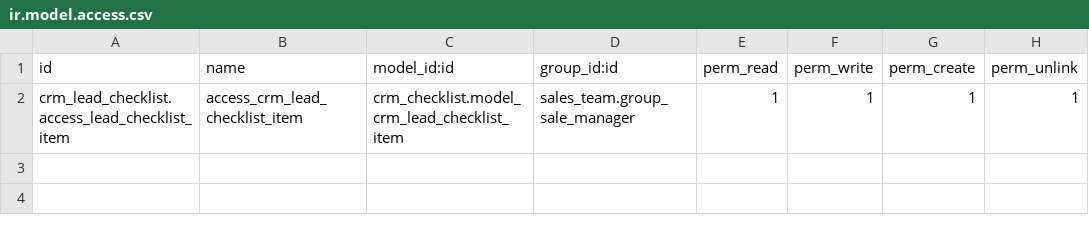
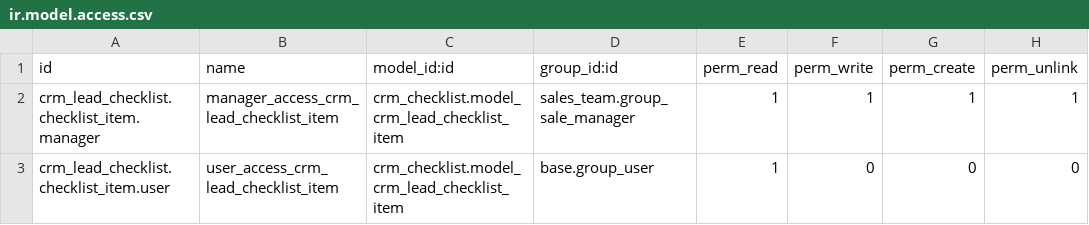
Before and after one commit to gc512/crm_checklist, a CSV file: security/ir.model.access.csv, drawn as a sheet.

Commit message:
Add access to checklist for base users

```diff
--- a/security/ir.model.access.csv
+++ b/security/ir.model.access.csv
@@ -1,2 +1,3 @@
 id,name,model_id:id,group_id:id,perm_read,perm_write,perm_create,perm_unlink
-crm_lead_checklist.access_lead_checklist_item,access_crm_lead_checklist_item,crm_checklist.model_crm_lead_checklist_item,sales_team.group_sale_manager,1,1,1,1
+crm_lead_checklist.checklist_item.manager,manager_access_crm_lead_checklist_item,crm_checklist.model_crm_lead_checklist_item,sales_team.group_sale_manager,1,1,1,1
+crm_lead_checklist.checklist_item.user,user_access_crm_lead_checklist_item,crm_checklist.model_crm_lead_checklist_item,base.group_user,1,0,0,0
```
Also changed, not shown: 1 other file.
